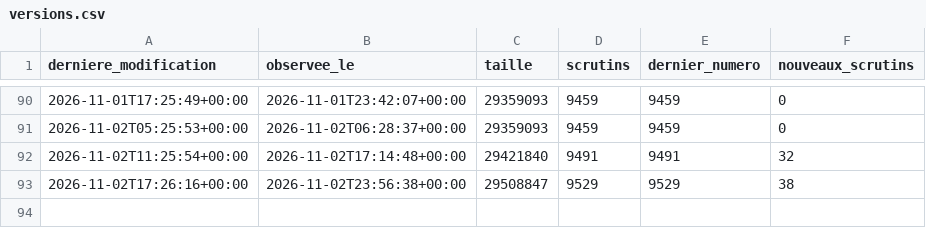
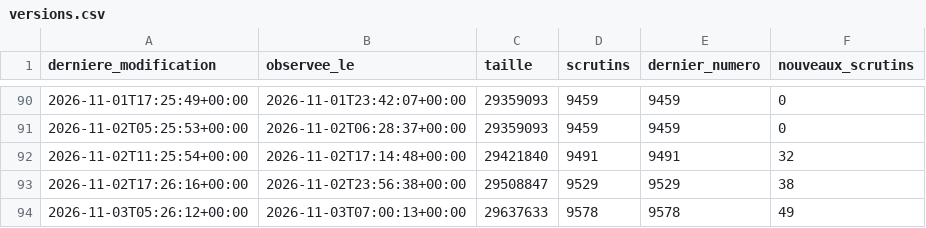
Before and after one commit to ijugarcia-pro/site-politique, a CSV file: data/mesures/delai_publication/versions.csv, drawn as a sheet; only a part is shown, gaps mark what is left out; the diff names each change by its address in the sheet, - before the commit and + after, or states it on an @@ line.

```diff
--- a/data/mesures/delai_publication/versions.csv
+++ b/data/mesures/delai_publication/versions.csv
+row 94: 2026-11-03T05:26:12+00:00 | 2026-11-03T07:00:13+00:00 | 29637633 | 9578 | 9578 | 49
```
Also changed, not shown: 2 other files.
